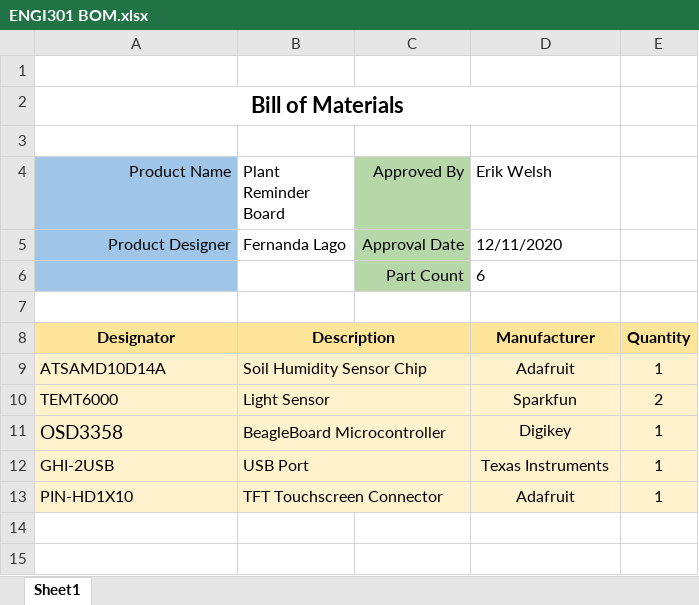
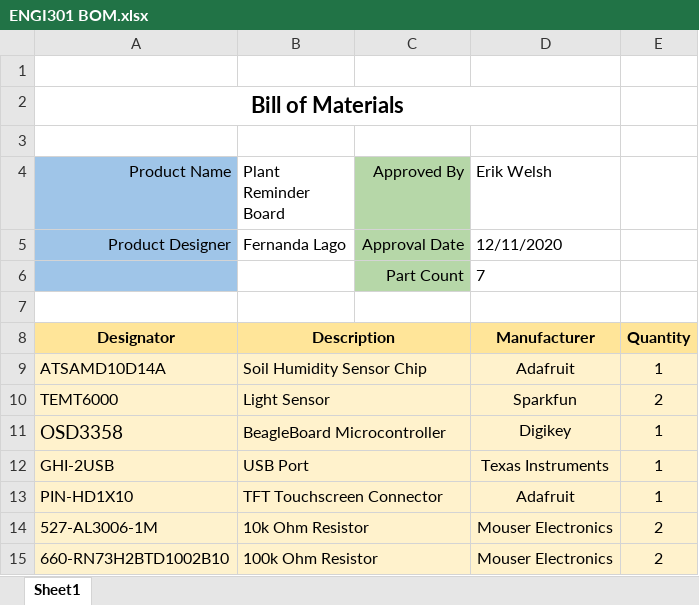
Before and after one commit to FernandaLagoA/ENGI301, an Excel workbook: project2/ENGI301 BOM.xlsx, sheet Sheet1, drawn as a sheet; values as stored, in another font and other column widths than the file's, no borders; the diff names each change by its address in the sheet, - before the commit and + after, or states it on an @@ line.

Commit message:
Add files via upload

```diff
--- a/project2/ENGI301 BOM.xlsx (sheet Sheet1)
+++ b/project2/ENGI301 BOM.xlsx (sheet Sheet1)
-D6 (Erik Welsh): 6
+D6 (Erik Welsh): 7
+row 14: 527-AL3006-1M | 10k Ohm Resistor |  | Mouser Electronics | 2
+row 15: 660-RN73H2BTD1002B10 | 100k Ohm Resistor |  | Mouser Electronics | 2
```
